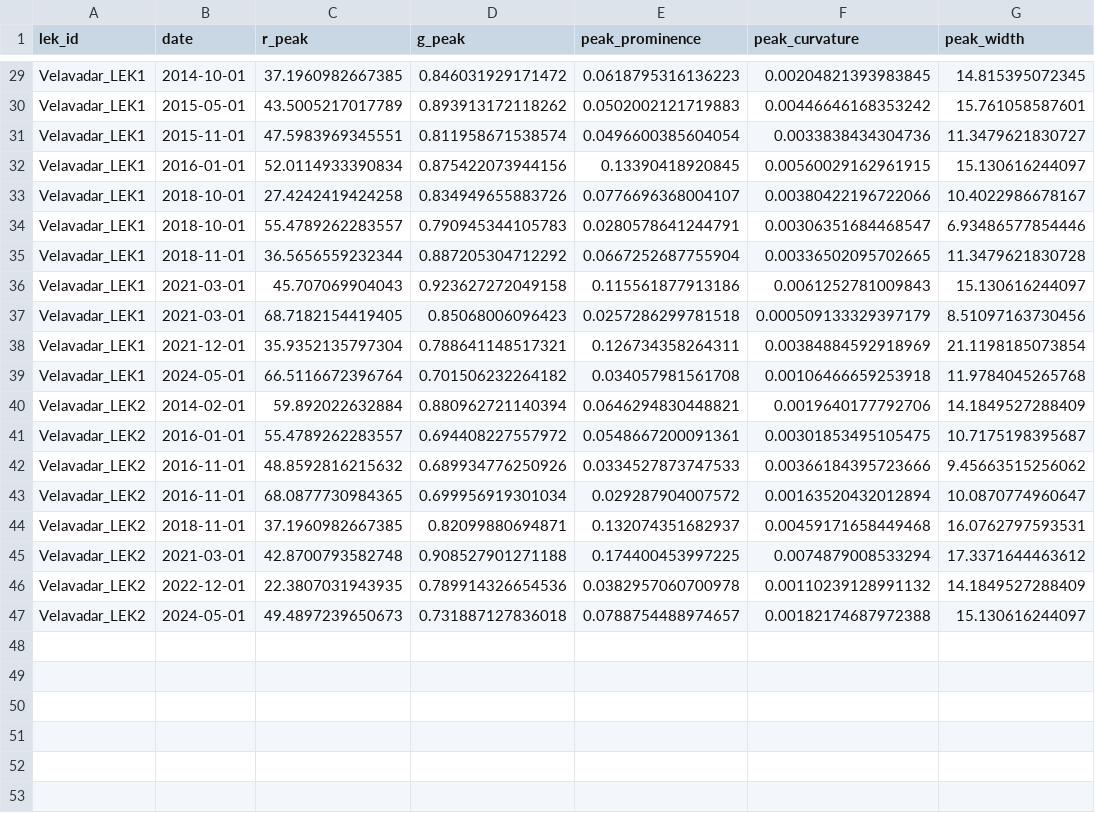
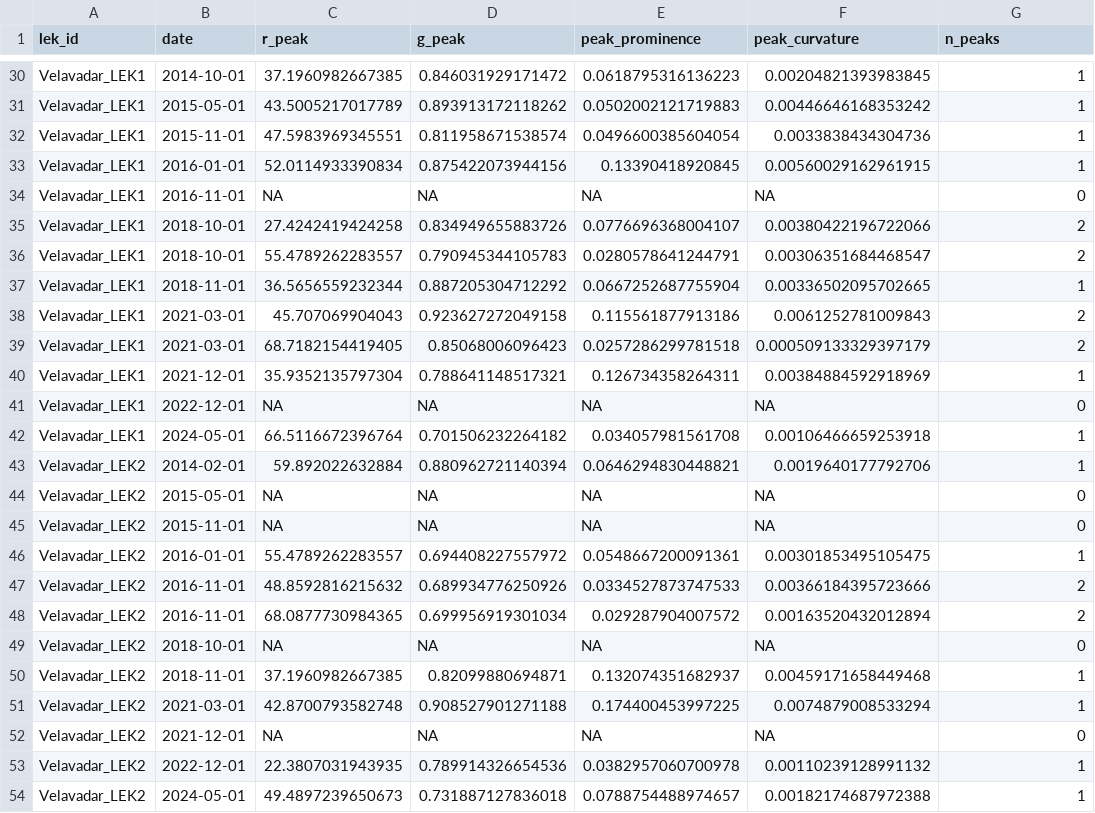
Before and after one commit to ruthviksp/territory_geometry, a CSV file: processed_data/pcf_peak_table_ALL.csv, drawn as a sheet; only a part is shown, gaps mark what is left out; the diff covers the shown part only.

```diff
--- a/processed_data/pcf_peak_table_ALL.csv
+++ b/processed_data/pcf_peak_table_ALL.csv
@@ -1 +1 @@
-"lek_id","date","r_peak","g_peak","peak_prominence","peak_curvature","peak_width"
+"lek_id","date","r_peak","g_peak","peak_prominence","peak_curvature","n_peaks"
@@ -29,19 +30,25 @@
-"Velavadar_LEK1",2014-10-01,37.1960982667385,0.846031929171472,0.0618795316136223,0.00204821393983845,14.815395072345
-"Velavadar_LEK1",2015-05-01,43.5005217017789,0.893913172118262,0.0502002121719883,0.00446646168353242,15.761058587601
-"Velavadar_LEK1",2015-11-01,47.5983969345551,0.811958671538574,0.0496600385604054,0.0033838434304736,11.3479621830727
-"Velavadar_LEK1",2016-01-01,52.0114933390834,0.875422073944156,0.13390418920845,0.00560029162961915,15.130616244097
-"Velavadar_LEK1",2018-10-01,27.4242419424258,0.834949655883726,0.0776696368004107,0.00380422196722066,10.4022986678167
-"Velavadar_LEK1",2018-10-01,55.4789262283557,0.790945344105783,0.0280578641244791,0.00306351684468547,6.93486577854446
-"Velavadar_LEK1",2018-11-01,36.5656559232344,0.887205304712292,0.0667252687755904,0.00336502095702665,11.3479621830728
-"Velavadar_LEK1",2021-03-01,45.707069904043,0.923627272049158,0.115561877913186,0.0061252781009843,15.130616244097
-"Velavadar_LEK1",2021-03-01,68.7182154419405,0.85068006096423,0.0257286299781518,0.000509133329397179,8.51097163730456
-"Velavadar_LEK1",2021-12-01,35.9352135797304,0.788641148517321,0.126734358264311,0.00384884592918969,21.1198185073854
-"Velavadar_LEK1",2024-05-01,66.5116672396764,0.701506232264182,0.034057981561708,0.00106466659253918,11.9784045265768
-"Velavadar_LEK2",2014-02-01,59.892022632884,0.880962721140394,0.0646294830448821,0.0019640177792706,14.1849527288409
-"Velavadar_LEK2",2016-01-01,55.4789262283557,0.694408227557972,0.0548667200091361,0.00301853495105475,10.7175198395687
-"Velavadar_LEK2",2016-11-01,48.8592816215632,0.689934776250926,0.0334527873747533,0.00366184395723666,9.45663515256062
-"Velavadar_LEK2",2016-11-01,68.0877730984365,0.699956919301034,0.029287904007572,0.00163520432012894,10.0870774960647
-"Velavadar_LEK2",2018-11-01,37.1960982667385,0.82099880694871,0.132074351682937,0.00459171658449468,16.0762797593531
-"Velavadar_LEK2",2021-03-01,42.8700793582748,0.908527901271188,0.174400453997225,0.0074879008533294,17.3371644463612
-"Velavadar_LEK2",2022-12-01,22.3807031943935,0.789914326654536,0.0382957060700978,0.00110239128991132,14.1849527288409
-"Velavadar_LEK2",2024-05-01,49.4897239650673,0.731887127836018,0.0788754488974657,0.00182174687972388,15.130616244097
+"Velavadar_LEK1",2014-10-01,37.1960982667385,0.846031929171472,0.0618795316136223,0.00204821393983845,1
+"Velavadar_LEK1",2015-05-01,43.5005217017789,0.893913172118262,0.0502002121719883,0.00446646168353242,1
+"Velavadar_LEK1",2015-11-01,47.5983969345551,0.811958671538574,0.0496600385604054,0.0033838434304736,1
+"Velavadar_LEK1",2016-01-01,52.0114933390834,0.875422073944156,0.13390418920845,0.00560029162961915,1
+"Velavadar_LEK1",2016-11-01,NA,NA,NA,NA,0
+"Velavadar_LEK1",2018-10-01,27.4242419424258,0.834949655883726,0.0776696368004107,0.00380422196722066,2
+"Velavadar_LEK1",2018-10-01,55.4789262283557,0.790945344105783,0.0280578641244791,0.00306351684468547,2
+"Velavadar_LEK1",2018-11-01,36.5656559232344,0.887205304712292,0.0667252687755904,0.00336502095702665,1
+"Velavadar_LEK1",2021-03-01,45.707069904043,0.923627272049158,0.115561877913186,0.0061252781009843,2
+"Velavadar_LEK1",2021-03-01,68.7182154419405,0.85068006096423,0.0257286299781518,0.000509133329397179,2
+"Velavadar_LEK1",2021-12-01,35.9352135797304,0.788641148517321,0.126734358264311,0.00384884592918969,1
+"Velavadar_LEK1",2022-12-01,NA,NA,NA,NA,0
+"Velavadar_LEK1",2024-05-01,66.5116672396764,0.701506232264182,0.034057981561708,0.00106466659253918,1
+"Velavadar_LEK2",2014-02-01,59.892022632884,0.880962721140394,0.0646294830448821,0.0019640177792706,1
+"Velavadar_LEK2",2015-05-01,NA,NA,NA,NA,0
+"Velavadar_LEK2",2015-11-01,NA,NA,NA,NA,0
+"Velavadar_LEK2",2016-01-01,55.4789262283557,0.694408227557972,0.0548667200091361,0.00301853495105475,1
+"Velavadar_LEK2",2016-11-01,48.8592816215632,0.689934776250926,0.0334527873747533,0.00366184395723666,2
+"Velavadar_LEK2",2016-11-01,68.0877730984365,0.699956919301034,0.029287904007572,0.00163520432012894,2
+"Velavadar_LEK2",2018-10-01,NA,NA,NA,NA,0
+"Velavadar_LEK2",2018-11-01,37.1960982667385,0.82099880694871,0.132074351682937,0.00459171658449468,1
+"Velavadar_LEK2",2021-03-01,42.8700793582748,0.908527901271188,0.174400453997225,0.0074879008533294,1
+"Velavadar_LEK2",2021-12-01,NA,NA,NA,NA,0
+"Velavadar_LEK2",2022-12-01,22.3807031943935,0.789914326654536,0.0382957060700978,0.00110239128991132,1
+"Velavadar_LEK2",2024-05-01,49.4897239650673,0.731887127836018,0.0788754488974657,0.00182174687972388,1
```
Also changed, not shown: 1 added row and 27 edited cells elsewhere in this file, processed_data/stability_ALL.csv, 3 other files.
